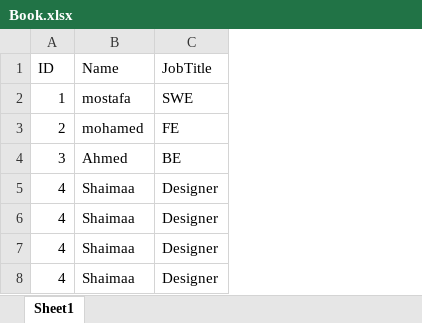
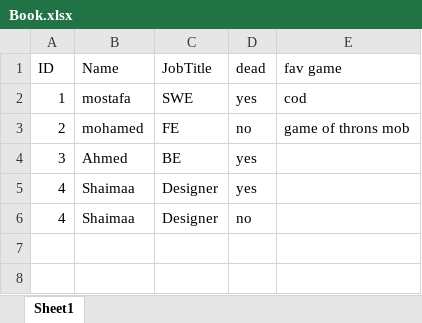
Before and after one commit to MustafaAbdelrahman287/Asp.Net-MVC-ExcelUploader, an Excel workbook: ExcelUploader/Uploads/Book.xlsx, sheet Sheet1, drawn as a sheet; values as stored, in another font and other column widths than the file's, no borders; removed rows and columns are numbered as before the commit, all else as after; the diff names each change by its address in the sheet, - before the commit and + after, or states it on an @@ line.

Commit message:
Handling Special Chars in Table Names and Column names Done :))

```diff
--- a/ExcelUploader/Uploads/Book.xlsx (sheet Sheet1)
+++ b/ExcelUploader/Uploads/Book.xlsx (sheet Sheet1)
+column D (dead), rows 2-6: yes | no | yes | yes | no
+column E (fav game), rows 2-3: cod | game of throns mob
-row 7: 4 | Shaimaa | Designer
-row 8: 4 | Shaimaa | Designer
```
Also changed, not shown: 11 other files.
